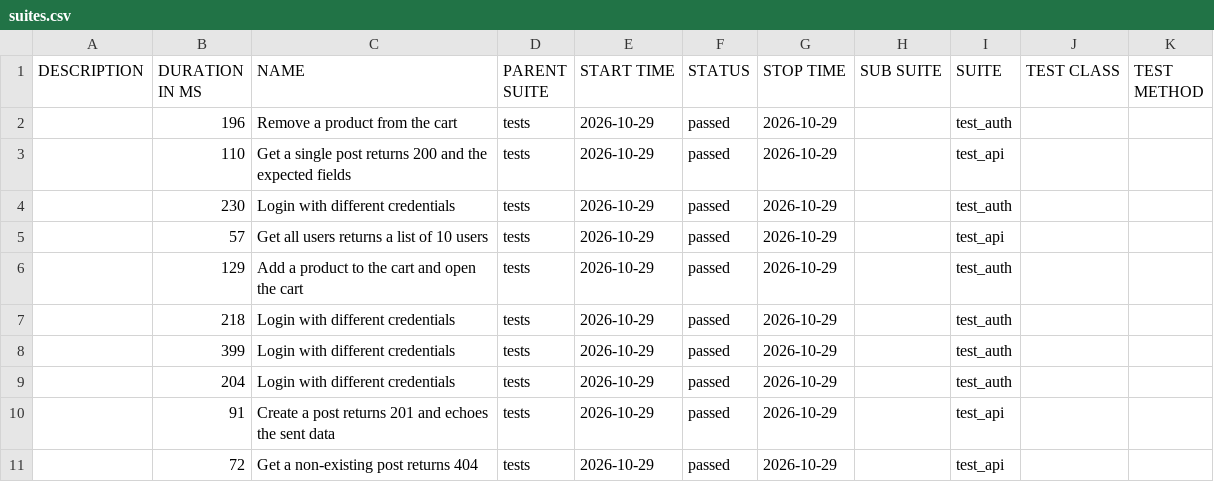
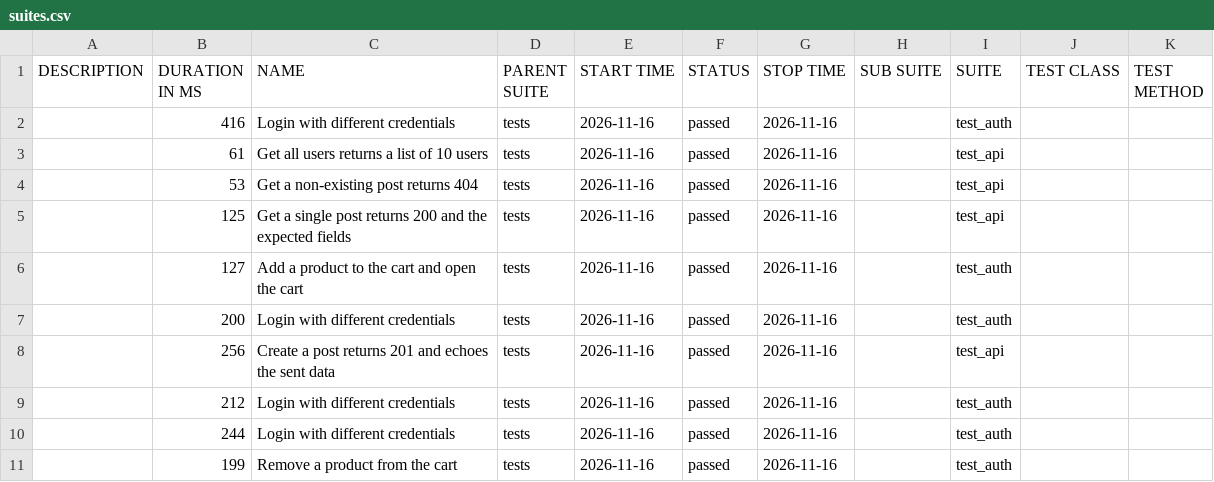
Before and after one commit to yomohhh/QA_Project, a CSV file: data/suites.csv, drawn as a sheet.

```diff
--- a/data/suites.csv
+++ b/data/suites.csv
@@ -1,11 +1,11 @@
 "DESCRIPTION","DURATION IN MS","NAME","PARENT SUITE","START TIME","STATUS","STOP TIME","SUB SUITE","SUITE","TEST CLASS","TEST METHOD"
-"","196","Remove a product from the cart","tests","2026-10-29","passed","2026-10-29","","test_auth","",""
-"","110","Get a single post returns 200 and the expected fields","tests","2026-10-29","passed","2026-10-29","","test_api","",""
-"","230","Login with different credentials","tests","2026-10-29","passed","2026-10-29","","test_auth","",""
-"","57","Get all users returns a list of 10 users","tests","2026-10-29","passed","2026-10-29","","test_api","",""
-"","129","Add a product to the cart and open the cart","tests","2026-10-29","passed","2026-10-29","","test_auth","",""
-"","218","Login with different credentials","tests","2026-10-29","passed","2026-10-29","","test_auth","",""
-"","399","Login with different credentials","tests","2026-10-29","passed","2026-10-29","","test_auth","",""
-"","204","Login with different credentials","tests","2026-10-29","passed","2026-10-29","","test_auth","",""
-"","91","Create a post returns 201 and echoes the sent data","tests","2026-10-29","passed","2026-10-29","","test_api","",""
-"","72","Get a non-existing post returns 404","tests","2026-10-29","passed","2026-10-29","","test_api","",""
+"","416","Login with different credentials","tests","2026-11-16","passed","2026-11-16","","test_auth","",""
+"","61","Get all users returns a list of 10 users","tests","2026-11-16","passed","2026-11-16","","test_api","",""
+"","53","Get a non-existing post returns 404","tests","2026-11-16","passed","2026-11-16","","test_api","",""
+"","125","Get a single post returns 200 and the expected fields","tests","2026-11-16","passed","2026-11-16","","test_api","",""
+"","127","Add a product to the cart and open the cart","tests","2026-11-16","passed","2026-11-16","","test_auth","",""
+"","200","Login with different credentials","tests","2026-11-16","passed","2026-11-16","","test_auth","",""
+"","256","Create a post returns 201 and echoes the sent data","tests","2026-11-16","passed","2026-11-16","","test_api","",""
+"","212","Login with different credentials","tests","2026-11-16","passed","2026-11-16","","test_auth","",""
+"","244","Login with different credentials","tests","2026-11-16","passed","2026-11-16","","test_auth","",""
+"","199","Remove a product from the cart","tests","2026-11-16","passed","2026-11-16","","test_auth","",""
```
Also changed, not shown: 35 other files.
